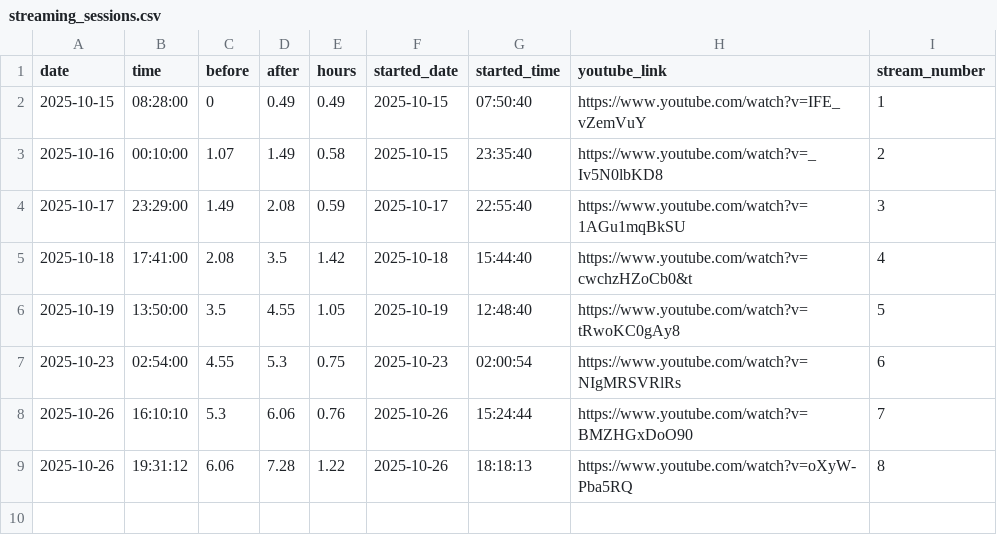
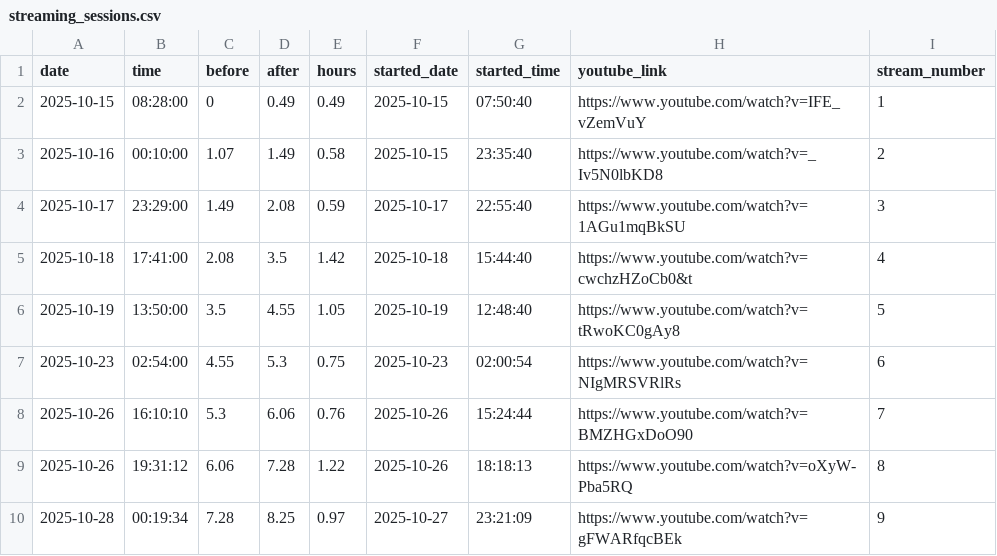
Before and after one commit to nebiyuelias1/Mandarin-progression, a CSV file: public/streaming_sessions.csv, drawn as a sheet.

Commit message:
update

```diff
--- a/public/streaming_sessions.csv
+++ b/public/streaming_sessions.csv
@@ -9 +9,2 @@ date,time,before,after,hours,started_date,started_time,youtube_link,stream_numbe
 2025-10-26,19:31:12,6.06,7.28,1.22,2025-10-26,18:18:13,https://www.youtube.com/watch?v=oXyW-Pba5RQ,8
+2025-10-28,00:19:34,7.28,8.25,0.97,2025-10-27,23:21:09,https://www.youtube.com/watch?v=gFWARfqcBEk,9
```
